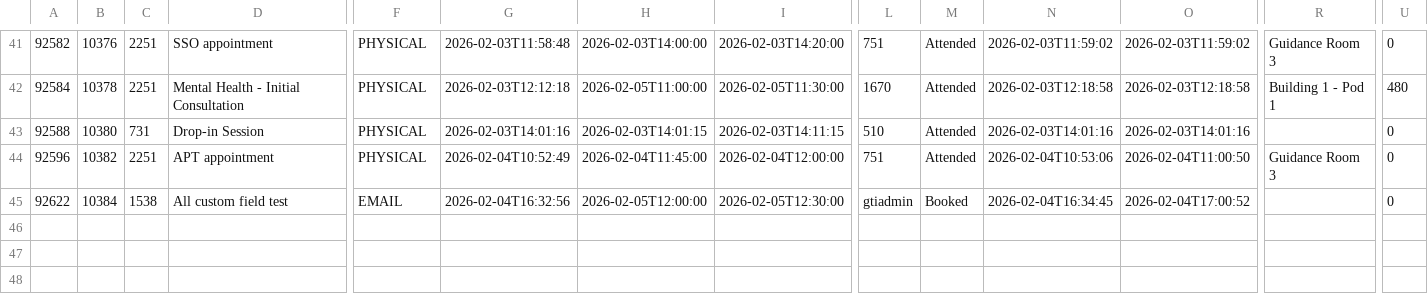
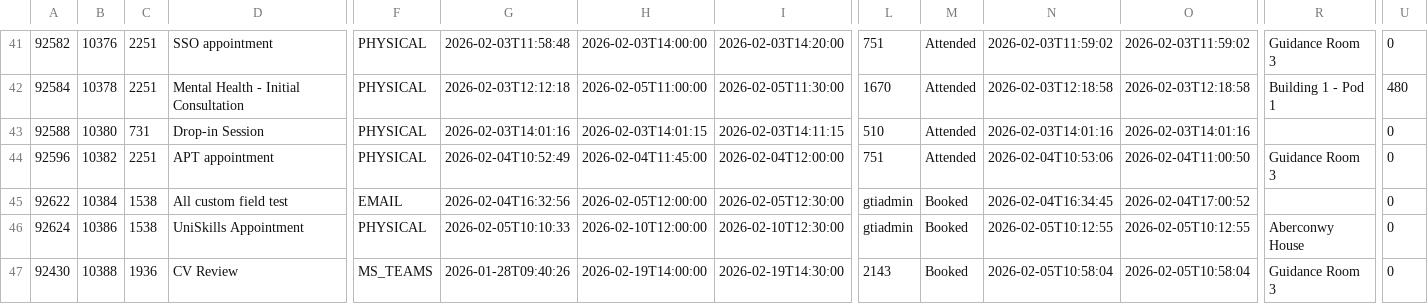
Before and after one commit to falaknaazkhan14/Trial, a CSV file: data/appointment_bookings.csv, drawn as a sheet; only a part is shown, gaps mark what is left out; rows hold the shown columns only; the diff names each change by its address in the sheet, - before the commit and + after, or states it on an @@ line.

Commit message:
Update data - 2026-02-05T18:00:18.547909

```diff
--- a/data/appointment_bookings.csv
+++ b/data/appointment_bookings.csv
+row 46: 92624 | 10386 | 1538 | UniSkills Appointment | PHYSICAL | 2026-02-05T10:10:33 | 2026-02-10T12:00:00 | 2026-02-10T12:30:00 | gtiadmin | Booked | 2026-02-05T10:12:55 | 2026-02-05T10:12:55 | Aberconwy House | 0
+row 47: 92430 | 10388 | 1936 | CV Review | MS_TEAMS | 2026-01-28T09:40:26 | 2026-02-19T14:00:00 | 2026-02-19T14:30:00 | 2143 | Booked | 2026-02-05T10:58:04 | 2026-02-05T10:58:04 | Guidance Room 3 | 0
```
Also changed, not shown: data/queries.csv, data/students.csv, 5 other files.
